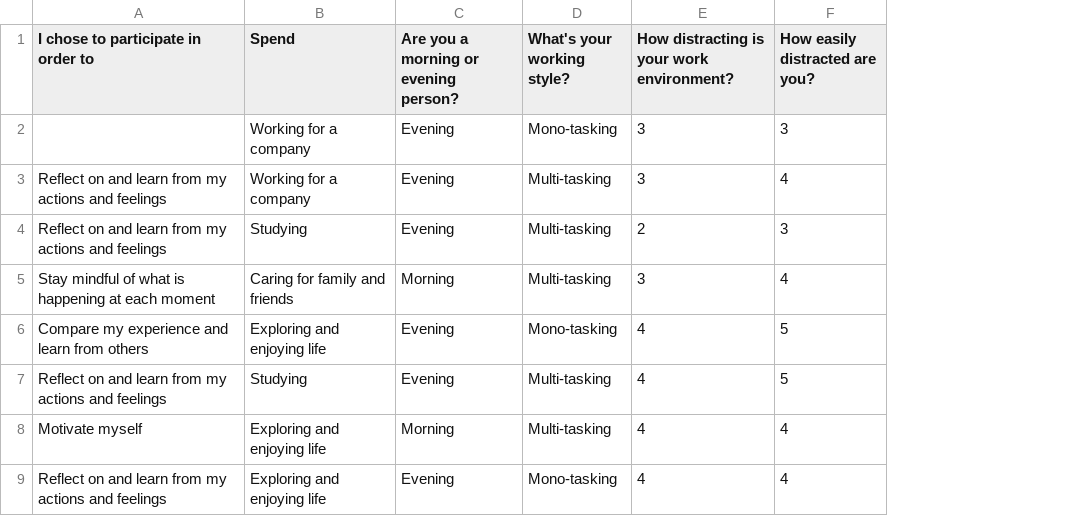
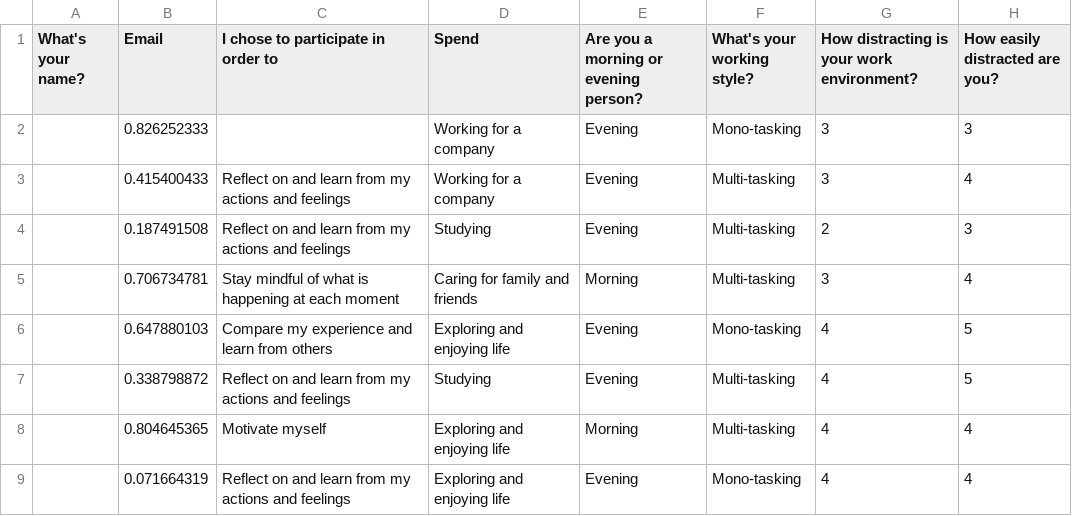
Before and after one commit to shiro-community/shiro-community.github.io, a CSV file: personality_0605.csv, drawn as a sheet; only a part is shown; the diff covers the shown part only; the diff names each change by its address in the sheet, - before the commit and + after, or states it on an @@ line.

Commit message:
data fix

```diff
--- a/personality_0605.csv
+++ b/personality_0605.csv
+column A (What's your name?), empty
+column B (Email), rows 2-9: 0.826252333 | 0.415400433 | 0.187491508 | 0.706734781 | 0.647880103 | 0.338798872 | 0.804645365 | 0.071664319
```
Also changed, not shown: 4 removed rows elsewhere in this file, ikigai.csv, personality.csv, 10 other files.
